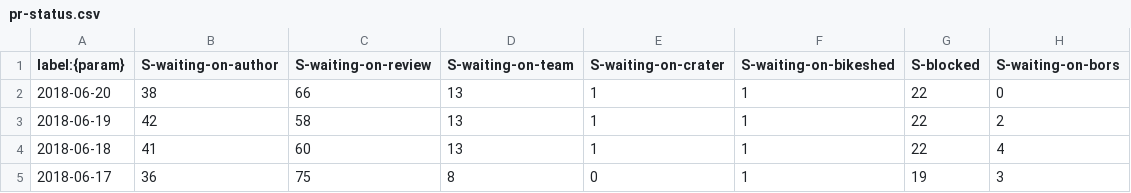
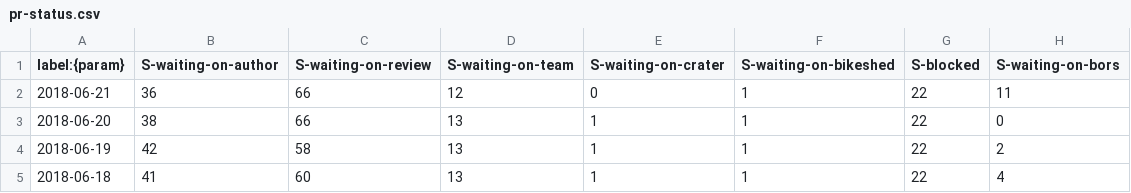
Before and after one commit to rust-lang/rustc-pr-tracking, a CSV file: data/pr-status.csv, drawn as a sheet; only a part is shown; the shorter side is filled out with more unchanged rows; the diff names each change by its address in the sheet, - before the commit and + after, or states it on an @@ line.

```diff
--- a/data/pr-status.csv
+++ b/data/pr-status.csv
+row 2: 2018-06-21 | 36 | 66 | 12 | 0 | 1 | 22 | 11
```
Also changed, not shown: data/pr-activity.csv, data/pr-age.csv.
